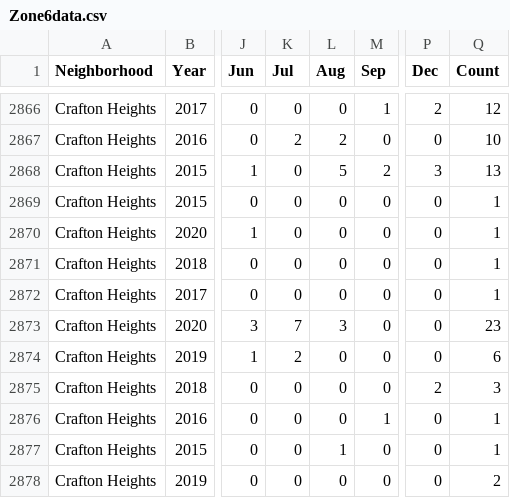
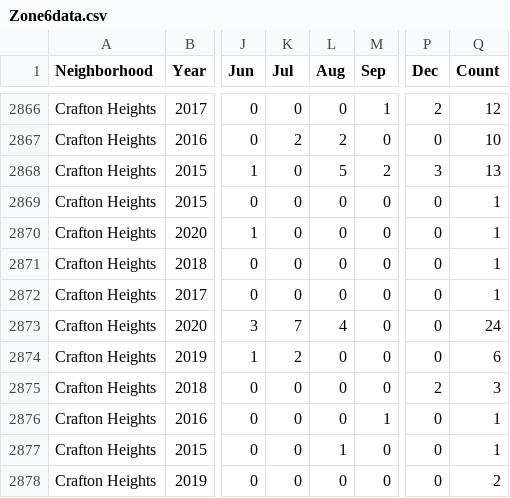
Before and after one commit to mhowe0422/mhowe0422.github.io, a CSV file: Zone6/Zone6data.csv, drawn as a sheet; only a part is shown, gaps mark what is left out; the diff covers the shown part only; the diff names each change by its address in the sheet, - before the commit and + after, or states it on an @@ line.

```diff
--- a/Zone6/Zone6data.csv
+++ b/Zone6/Zone6data.csv
-L2873 (Aug): 3
+L2873 (Aug): 4
-Q2873 (Count): 23
+Q2873 (Count): 24
```
Also changed, not shown: 10 edited cells elsewhere in this file, 1 other file.
